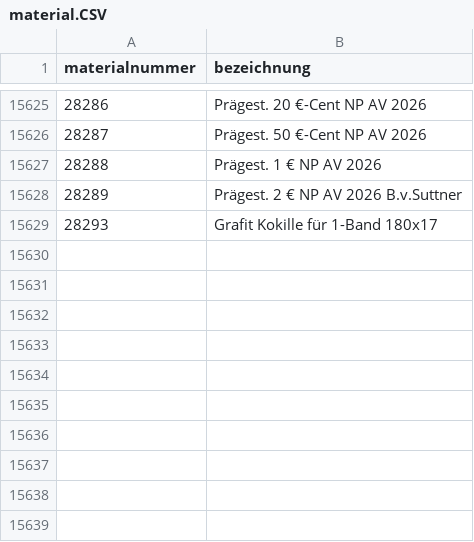
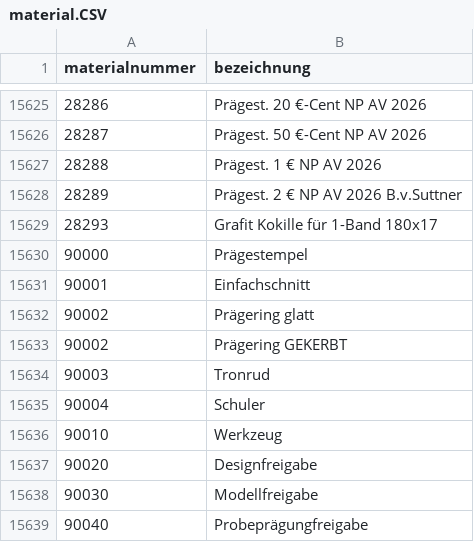
Before and after one commit to petpri/auelb, a CSV file: material.CSV, drawn as a sheet; only a part is shown, gaps mark what is left out.

```diff
--- a/material.CSV
+++ b/material.CSV
@@ -15629 +15629,11 @@ materialnummer;bezeichnung
 28293;Grafit Kokille für 1-Band 180x17
+90000;Prägestempel
+90001;Einfachschnitt
+90002;Prägering glatt
+90002;Prägering GEKERBT
+90003;Tronrud
+90004;Schuler
+90010;Werkzeug
+90020;Designfreigabe
+90030;Modellfreigabe
+90040;Probeprägungfreigabe
```
Also changed, not shown: kunden.CSV, 23 other files.
